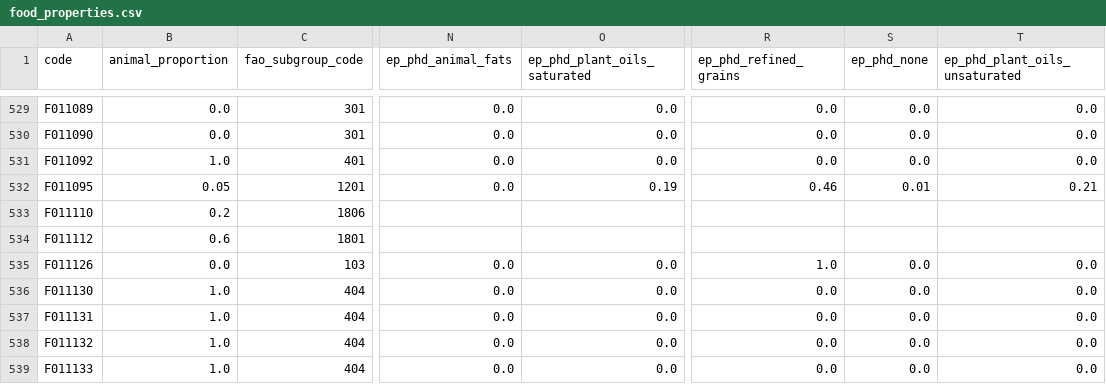
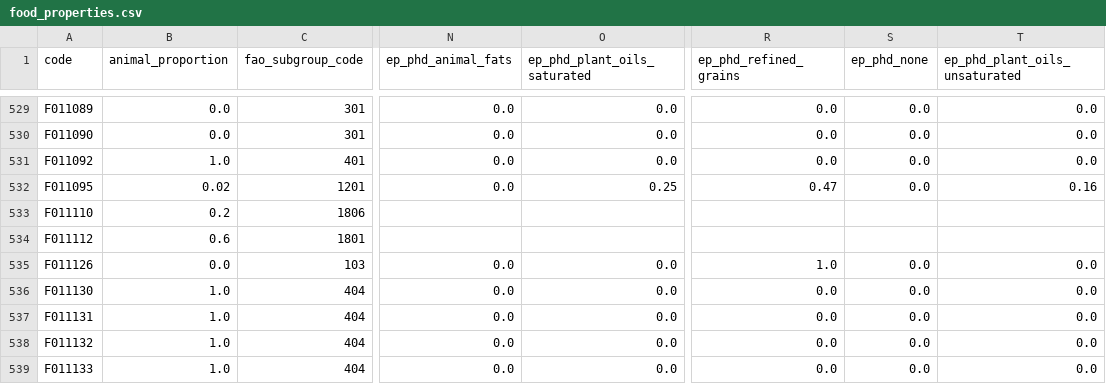
Before and after one commit to elinakettunen/foodmetrics, a CSV file: food_properties.csv, drawn as a sheet; only a part is shown, gaps mark what is left out; the diff names each change by its address in the sheet, - before the commit and + after, or states it on an @@ line.

Commit message:
ep_phd: fix F011095 munkki fat split and animal_proportion from Fineli recipe

```diff
--- a/food_properties.csv
+++ b/food_properties.csv
-B532 (animal_proportion): 0.05
+B532 (animal_proportion): 0.02
-O532 (ep_phd_plant_oils_saturated): 0.19
+O532 (ep_phd_plant_oils_saturated): 0.25
-R532 (ep_phd_refined_grains): 0.46
+R532 (ep_phd_refined_grains): 0.47
-S532 (ep_phd_none): 0.01
+S532 (ep_phd_none): 0.0
-T532 (ep_phd_plant_oils_unsaturated): 0.21
+T532 (ep_phd_plant_oils_unsaturated): 0.16
```
